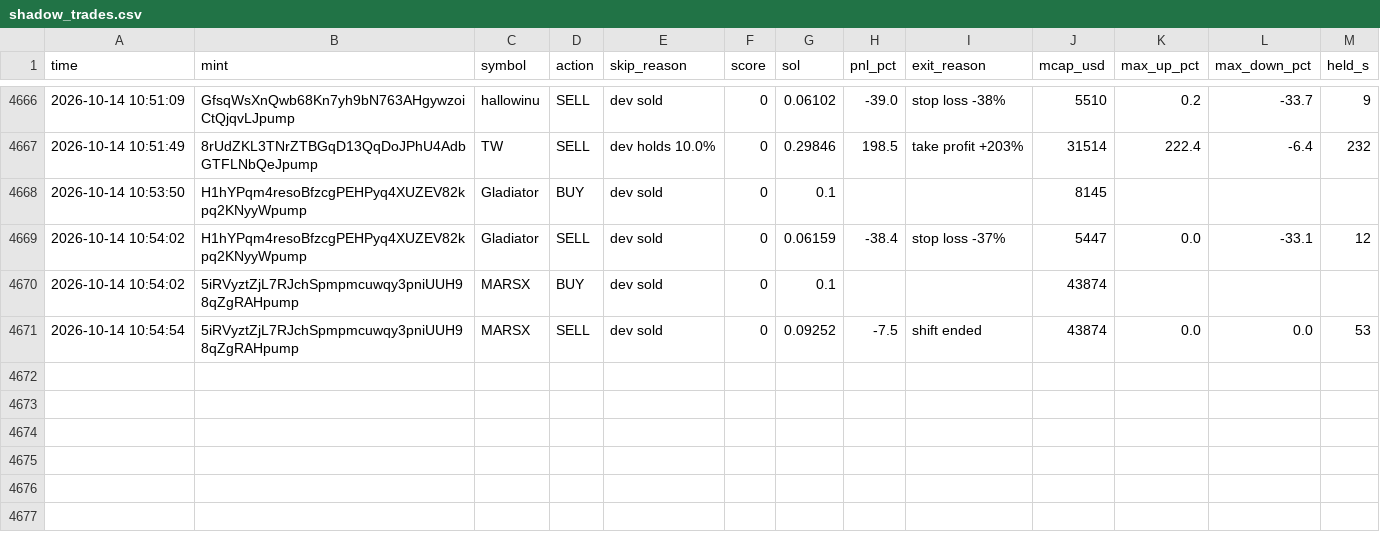
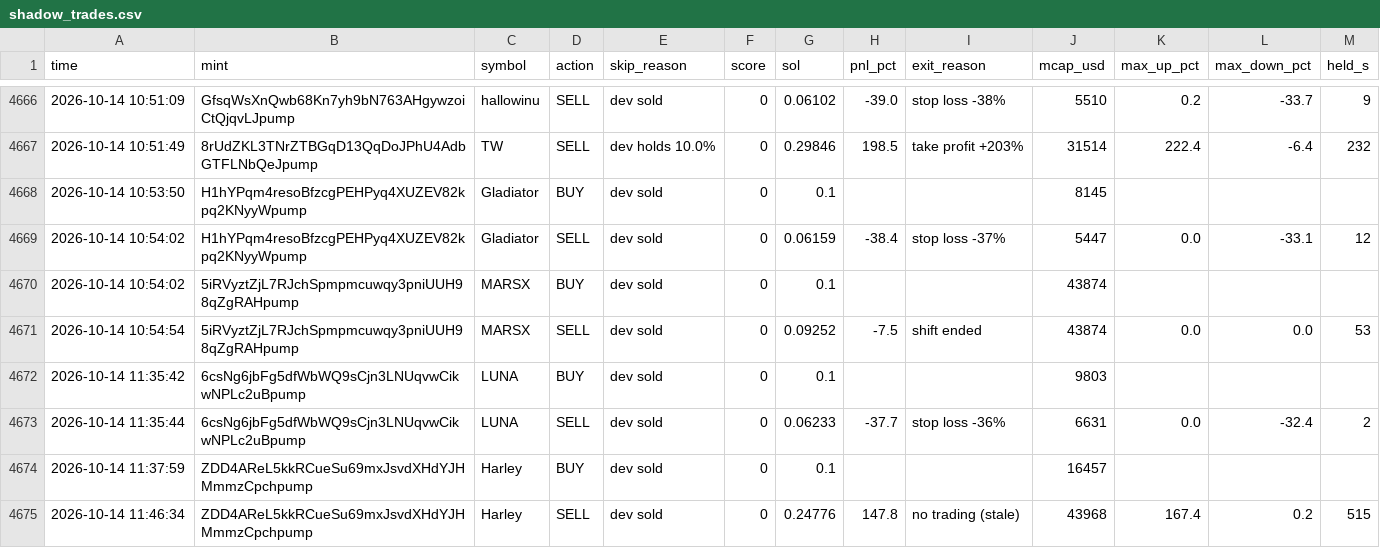
Before and after one commit to Avilliana/Pump-bot, a CSV file: logs/shadow_trades.csv, drawn as a sheet; only a part is shown, gaps mark what is left out.

```diff
--- a/logs/shadow_trades.csv
+++ b/logs/shadow_trades.csv
@@ -4673 +4673,5 @@ time,mint,symbol,action,skip_reason,score,sol,pnl_pct,exit_reason,mcap_usd,max_u
 2026-10-14 10:54:54,5iRVyztZjL7RJchSpmpmcuwqy3pniUUH98qZgRAHpump,MARSX,SELL,dev sold,0,0.09252,-7.5,shift ended,43874,0.0,0.0,53
+2026-10-14 11:35:42,6csNg6jbFg5dfWbWQ9sCjn3LNUqvwCikwNPLc2uBpump,LUNA,BUY,dev sold,0,0.1,,,9803,,,
+2026-10-14 11:35:44,6csNg6jbFg5dfWbWQ9sCjn3LNUqvwCikwNPLc2uBpump,LUNA,SELL,dev sold,0,0.06233,-37.7,stop loss -36%,6631,0.0,-32.4,2
+2026-10-14 11:37:59,ZDD4AReL5kkRCueSu69mxJsvdXHdYJHMmmzCpchpump,Harley,BUY,dev sold,0,0.1,,,16457,,,
+2026-10-14 11:46:34,ZDD4AReL5kkRCueSu69mxJsvdXHdYJHMmmzCpchpump,Harley,SELL,dev sold,0,0.24776,147.8,no trading (stale),43968,167.4,0.2,515
```
Also changed, not shown: logs/equity.csv, logs/trades.csv, 3 other files.
